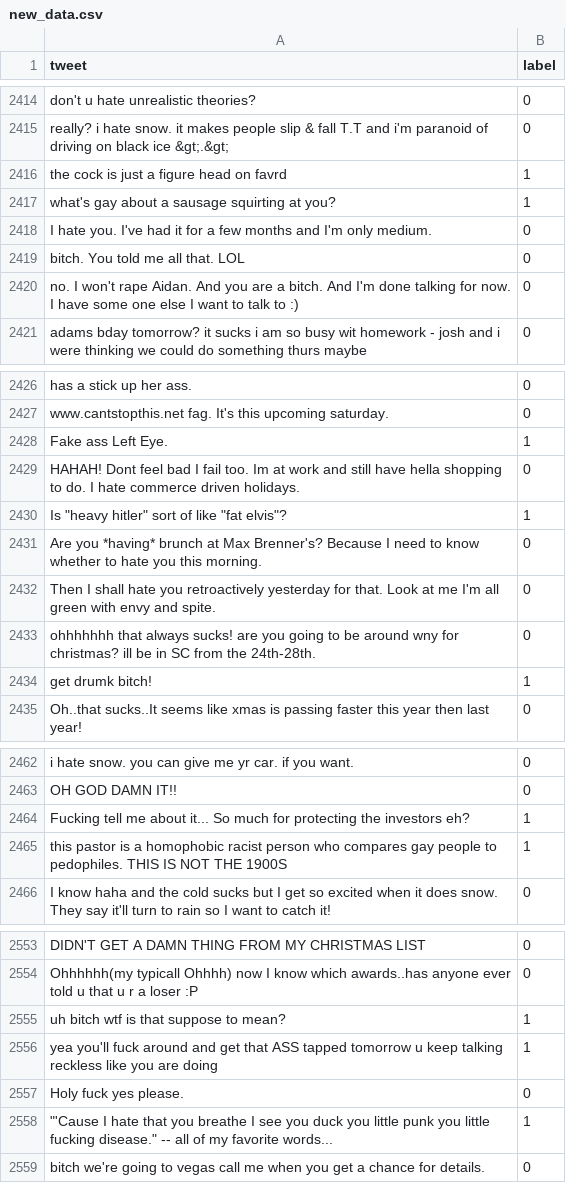
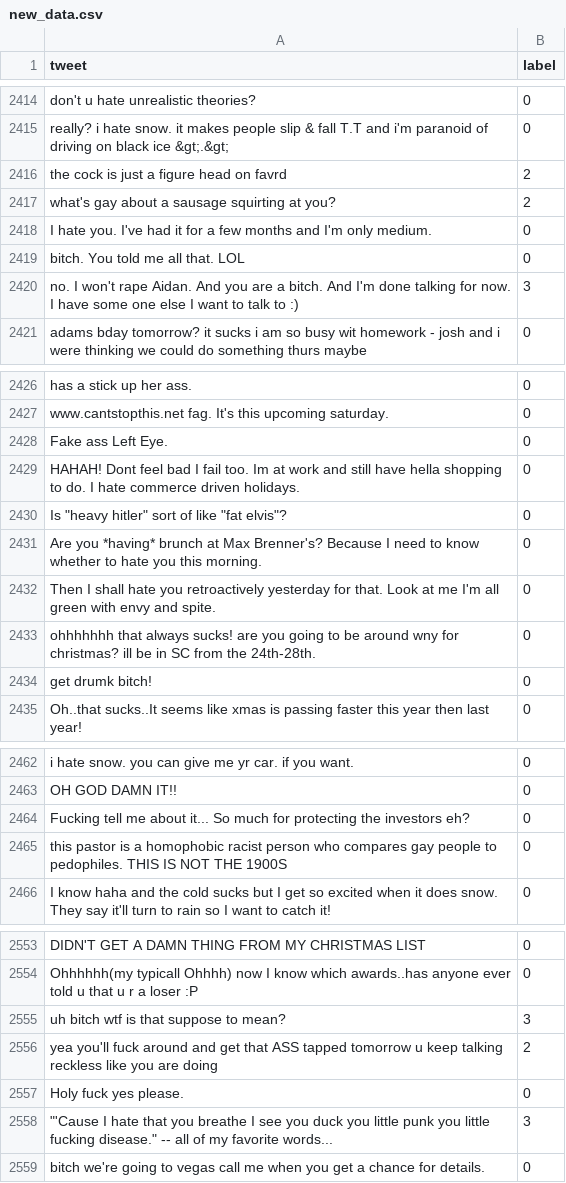
Before and after one commit to marctheshark3/UCF-NLP-Bullydetection, a CSV file: Data/new_data.csv, drawn as a sheet; only a part is shown, gaps mark what is left out; the diff covers the shown part only.

Commit message:
Rolando finished labels

```diff
--- a/Data/new_data.csv
+++ b/Data/new_data.csv
@@ -2417,7 +2415,7 @@ don't u hate unrealistic theories?,0
 really? i hate snow. it makes people slip & fall T.T and i'm paranoid of driving on black ice &gt;.&gt;,0
-the cock is just a figure head on favrd,1
-what's gay about a sausage squirting at you?,1
+the cock is just a figure head on favrd,2
+what's gay about a sausage squirting at you?,2
 I hate you. I've had it for a few months and I'm only medium.,0
 bitch. You told me all that. LOL,0
-no. I won't rape Aidan. And you are a bitch. And I'm done talking for now. I have some one else I want to talk to :),0
+no. I won't rape Aidan. And you are a bitch. And I'm done talking for now. I have some one else I want to talk to :),3
 adams bday tomorrow? it sucks i am so busy wit homework - josh and i were thinking we could do something thurs maybe,0
@@ -2429,5 +2427,5 @@ has a stick up her ass.,0
 www.cantstopthis.net fag. It's this upcoming saturday.,0
-Fake ass Left Eye.,1
+Fake ass Left Eye.,0
 HAHAH! Dont feel bad  I fail too. Im at work and still have hella shopping to do. I hate commerce driven holidays.,0
-"Is ""heavy hitler"" sort of like ""fat elvis""?",1
+"Is ""heavy hitler"" sort of like ""fat elvis""?",0
 Are you *having* brunch at Max Brenner's?  Because I need to know whether to hate you this morning.,0
@@ -2435,3 +2433,3 @@ Then I shall hate you retroactively yesterday for that.  Look at me  I'm all gre
 ohhhhhhh that always sucks! are you going to be around wny for christmas? ill be in SC from the 24th-28th.,0
-get drumk bitch!,1
+get drumk bitch!,0
 Oh..that sucks..It seems like xmas is passing faster this year then last year!,0
@@ -2465,4 +2463,4 @@ i hate snow. you can give me yr car. if you want.,0
 OH GOD DAMN IT!!,0
-Fucking tell me about it... So much for protecting the investors eh?,1
-this pastor is a homophobic racist person who compares gay people to pedophiles. THIS IS NOT THE 1900S,1
+Fucking tell me about it... So much for protecting the investors eh?,0
+this pastor is a homophobic racist person who compares gay people to pedophiles. THIS IS NOT THE 1900S,0
 I know  haha  and the cold sucks  but I get so excited when it does snow.  They say it'll turn to rain so I want to catch it!,0
@@ -2556,6 +2554,6 @@ DIDN'T GET A DAMN THING FROM MY CHRISTMAS LIST,0
 Ohhhhhh(my typicall Ohhhh) now I know which awards..has anyone ever told u that u r a loser :P,0
-uh bitch wtf is that suppose to mean?,1
- yea you'll fuck around and get that ASS tapped tomorrow u keep talking reckless like you are doing,1
+uh bitch wtf is that suppose to mean?,3
+ yea you'll fuck around and get that ASS tapped tomorrow u keep talking reckless like you are doing,2
 Holy fuck yes please.,0
-"""'Cause I hate that you breathe  I see you duck  you little punk  you little fucking disease."" -- all of my favorite words...",1
+"""'Cause I hate that you breathe  I see you duck  you little punk  you little fucking disease."" -- all of my favorite words...",3
 bitch we're going to vegas  call me when you get a chance for details.,0
```
Also changed, not shown: 57 edited cells elsewhere in this file, 1 other file.
